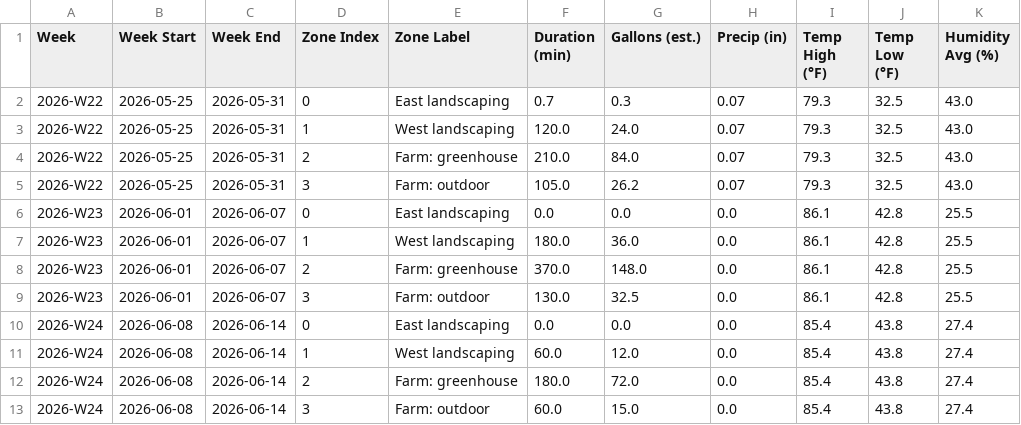
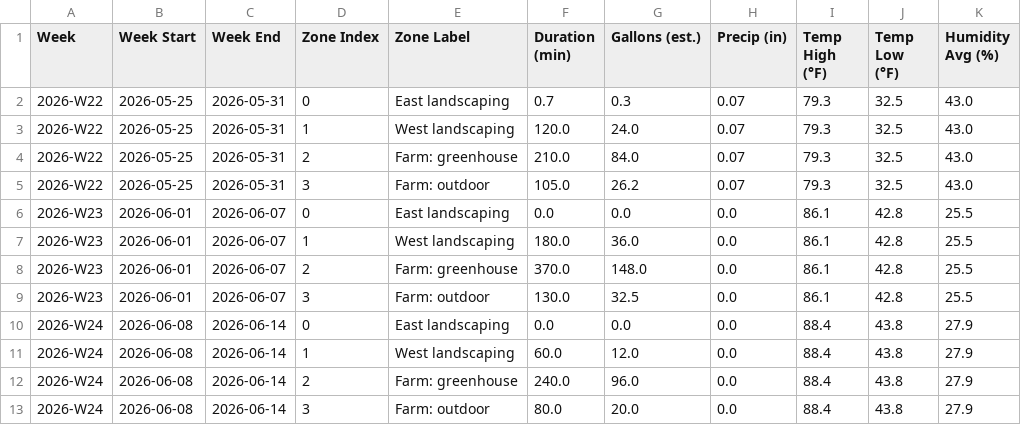
Before and after one commit to townsite-urban-farm/tuf-irrigation-data, a CSV file: reports/all-weeks.csv, drawn as a sheet.

```diff
--- a/reports/all-weeks.csv
+++ b/reports/all-weeks.csv
@@ -9,5 +9,5 @@ Week,Week Start,Week End,Zone Index,Zone Label,Duration (min),Gallons (est.),Pre
 2026-W23,2026-06-01,2026-06-07,3,Farm: outdoor,130.0,32.5,0.0,86.1,42.8,25.5
-2026-W24,2026-06-08,2026-06-14,0,East landscaping,0.0,0.0,0.0,85.4,43.8,27.4
-2026-W24,2026-06-08,2026-06-14,1,West landscaping,60.0,12.0,0.0,85.4,43.8,27.4
-2026-W24,2026-06-08,2026-06-14,2,Farm: greenhouse,180.0,72.0,0.0,85.4,43.8,27.4
-2026-W24,2026-06-08,2026-06-14,3,Farm: outdoor,60.0,15.0,0.0,85.4,43.8,27.4
+2026-W24,2026-06-08,2026-06-14,0,East landscaping,0.0,0.0,0.0,88.4,43.8,27.9
+2026-W24,2026-06-08,2026-06-14,1,West landscaping,60.0,12.0,0.0,88.4,43.8,27.9
+2026-W24,2026-06-08,2026-06-14,2,Farm: greenhouse,240.0,96.0,0.0,88.4,43.8,27.9
+2026-W24,2026-06-08,2026-06-14,3,Farm: outdoor,80.0,20.0,0.0,88.4,43.8,27.9
```
Also changed, not shown: reports/weekly/2026-W24.csv, 2 other files.
